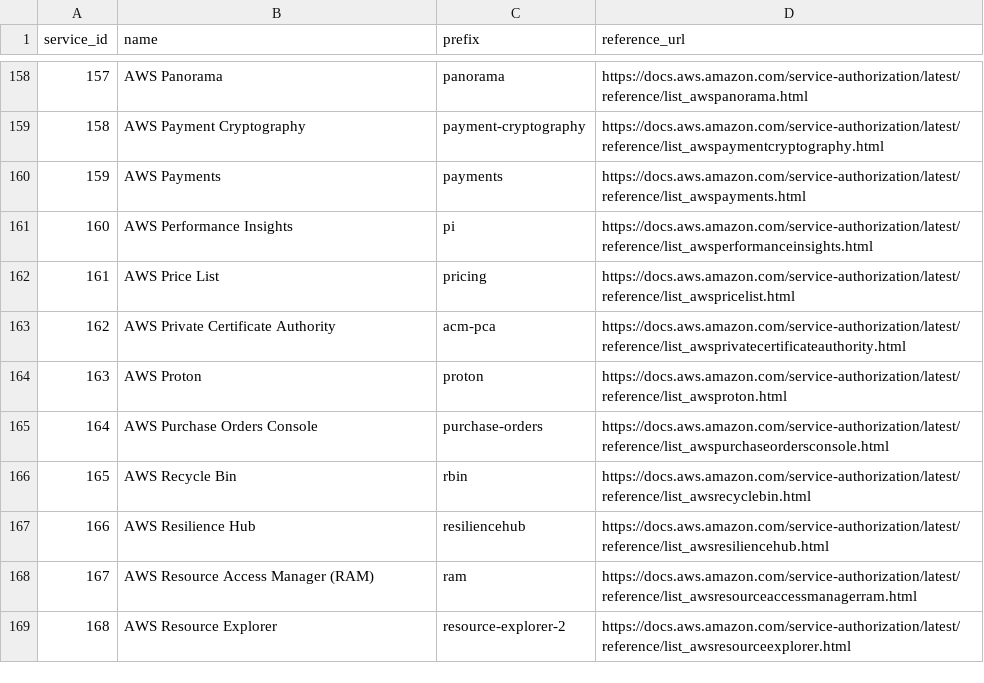
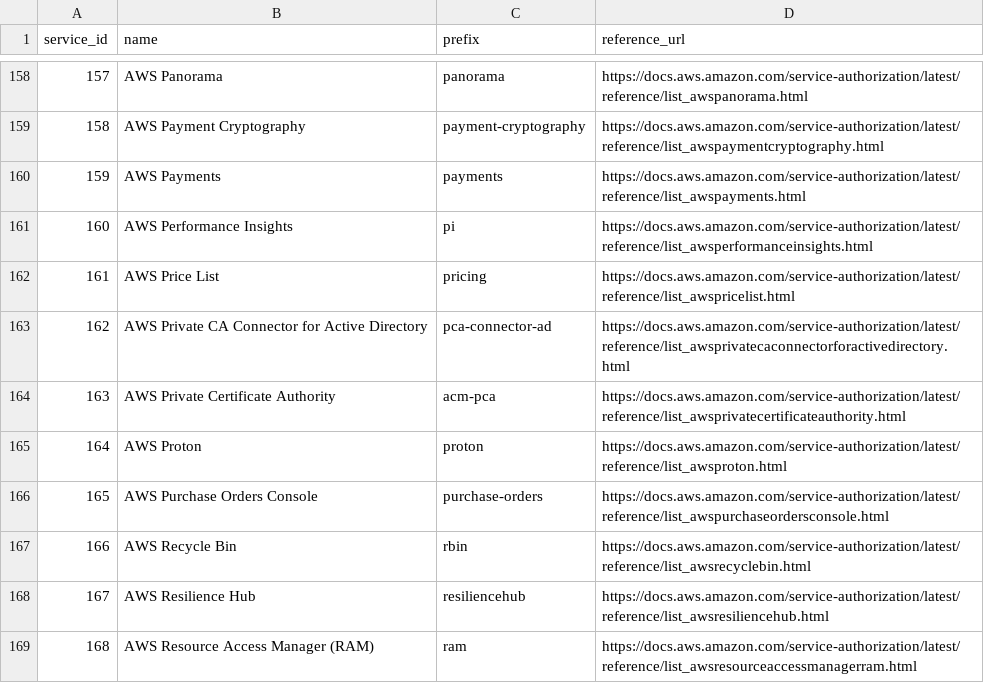
Before and after one commit to tobilg/aws-iam-data, a CSV file: data/csv/aws_services.csv, drawn as a sheet; only a part is shown, gaps mark what is left out; the shorter side is filled out with more unchanged rows; addresses are those after the commit; the diff names each change by its address in the sheet, - before the commit and + after, or states it on an @@ line.

```diff
--- a/data/csv/aws_services.csv
+++ b/data/csv/aws_services.csv
+row 163: 162 | AWS Private CA Connector for Active Directory | pca-connector-ad | https://docs.aws.amazon.com/service-authorization/latest/reference/list_awsprivatecaconnectorforactivedirectory.html
@@ column A (service_id) renumbered from row 164 down @@
```
Also changed, not shown: data/csv/aws_actions_condition_keys.csv, data/csv/aws_actions_dependant_actions.csv, 19 other files.
